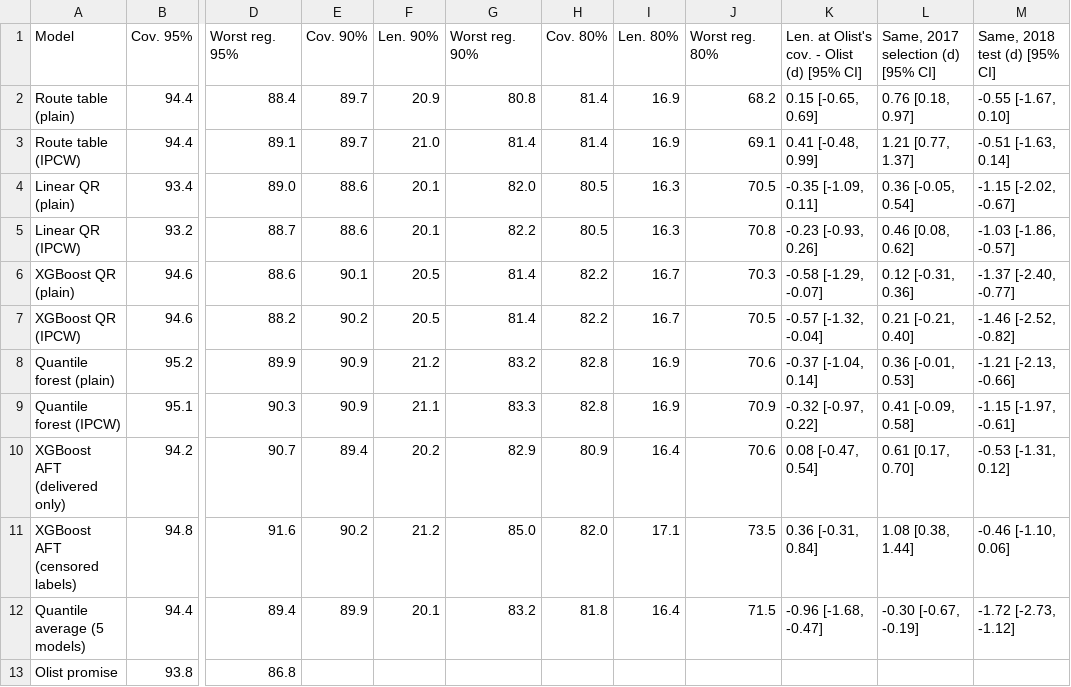
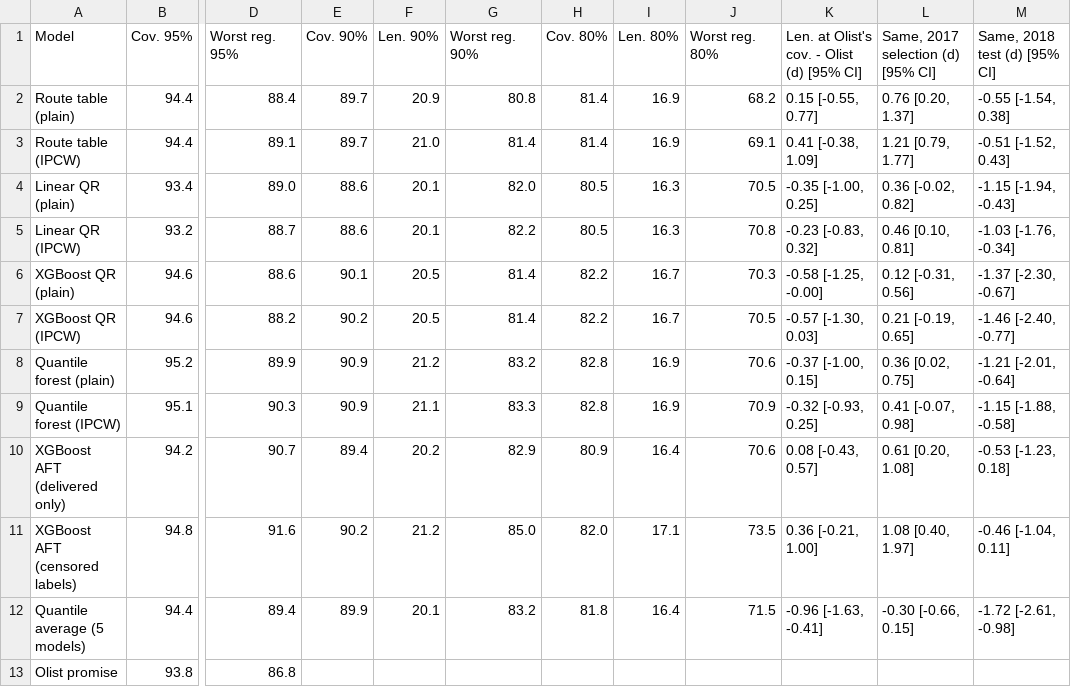
Before and after one commit to buihuudong19/delivery-promise-conformal-artifact, a CSV file: outputs/manuscript/table2_rq1_models.csv, drawn as a sheet; only a part is shown, gaps mark what is left out; the diff names each change by its address in the sheet, - before the commit and + after, or states it on an @@ line.

```diff
--- a/outputs/manuscript/table2_rq1_models.csv
+++ b/outputs/manuscript/table2_rq1_models.csv
-K2: 0.15 [-0.65, 0.69]
+K2: 0.15 [-0.55, 0.77]
-L2: 0.76 [0.18, 0.97]
+L2: 0.76 [0.20, 1.37]
-M2 (Same, 2018 test (d) [95% CI]): -0.55 [-1.67, 0.10]
+M2 (Same, 2018 test (d) [95% CI]): -0.55 [-1.54, 0.38]
-K3: 0.41 [-0.48, 0.99]
+K3: 0.41 [-0.38, 1.09]
-L3: 1.21 [0.77, 1.37]
+L3: 1.21 [0.79, 1.77]
-M3 (Same, 2018 test (d) [95% CI]): -0.51 [-1.63, 0.14]
+M3 (Same, 2018 test (d) [95% CI]): -0.51 [-1.52, 0.43]
-K4: -0.35 [-1.09, 0.11]
+K4: -0.35 [-1.00, 0.25]
-L4: 0.36 [-0.05, 0.54]
+L4: 0.36 [-0.02, 0.82]
-M4 (Same, 2018 test (d) [95% CI]): -1.15 [-2.02, -0.67]
+M4 (Same, 2018 test (d) [95% CI]): -1.15 [-1.94, -0.43]
-K5: -0.23 [-0.93, 0.26]
+K5: -0.23 [-0.83, 0.32]
-L5: 0.46 [0.08, 0.62]
+L5: 0.46 [0.10, 0.81]
-M5 (Same, 2018 test (d) [95% CI]): -1.03 [-1.86, -0.57]
+M5 (Same, 2018 test (d) [95% CI]): -1.03 [-1.76, -0.34]
-K6: -0.58 [-1.29, -0.07]
+K6: -0.58 [-1.25, -0.00]
-L6: 0.12 [-0.31, 0.36]
+L6: 0.12 [-0.31, 0.56]
-M6 (Same, 2018 test (d) [95% CI]): -1.37 [-2.40, -0.77]
+M6 (Same, 2018 test (d) [95% CI]): -1.37 [-2.30, -0.67]
-K7: -0.57 [-1.32, -0.04]
+K7: -0.57 [-1.30, 0.03]
-L7: 0.21 [-0.21, 0.40]
+L7: 0.21 [-0.19, 0.65]
-M7 (Same, 2018 test (d) [95% CI]): -1.46 [-2.52, -0.82]
+M7 (Same, 2018 test (d) [95% CI]): -1.46 [-2.40, -0.77]
-K8: -0.37 [-1.04, 0.14]
+K8: -0.37 [-1.00, 0.15]
-L8: 0.36 [-0.01, 0.53]
+L8: 0.36 [0.02, 0.75]
-M8 (Same, 2018 test (d) [95% CI]): -1.21 [-2.13, -0.66]
+M8 (Same, 2018 test (d) [95% CI]): -1.21 [-2.01, -0.64]
-K9: -0.32 [-0.97, 0.22]
+K9: -0.32 [-0.93, 0.25]
-L9: 0.41 [-0.09, 0.58]
+L9: 0.41 [-0.07, 0.98]
-M9 (Same, 2018 test (d) [95% CI]): -1.15 [-1.97, -0.61]
+M9 (Same, 2018 test (d) [95% CI]): -1.15 [-1.88, -0.58]
-K10: 0.08 [-0.47, 0.54]
+K10: 0.08 [-0.43, 0.57]
-L10: 0.61 [0.17, 0.70]
+L10: 0.61 [0.20, 1.08]
-M10 (Same, 2018 test (d) [95% CI]): -0.53 [-1.31, 0.12]
+M10 (Same, 2018 test (d) [95% CI]): -0.53 [-1.23, 0.18]
-K11: 0.36 [-0.31, 0.84]
+K11: 0.36 [-0.21, 1.00]
-L11: 1.08 [0.38, 1.44]
+L11: 1.08 [0.40, 1.97]
-M11 (Same, 2018 test (d) [95% CI]): -0.46 [-1.10, 0.06]
+M11 (Same, 2018 test (d) [95% CI]): -0.46 [-1.04, 0.11]
-K12: -0.96 [-1.68, -0.47]
+K12: -0.96 [-1.63, -0.41]
-L12: -0.30 [-0.67, -0.19]
+L12: -0.30 [-0.66, 0.15]
-M12 (Same, 2018 test (d) [95% CI]): -1.72 [-2.73, -1.12]
+M12 (Same, 2018 test (d) [95% CI]): -1.72 [-2.61, -0.98]
```
Also changed, not shown: outputs/manuscript/table4_rq1_contrasts.csv, outputs/tables/contrasts_block_sensitivity.csv, 41 other files.
